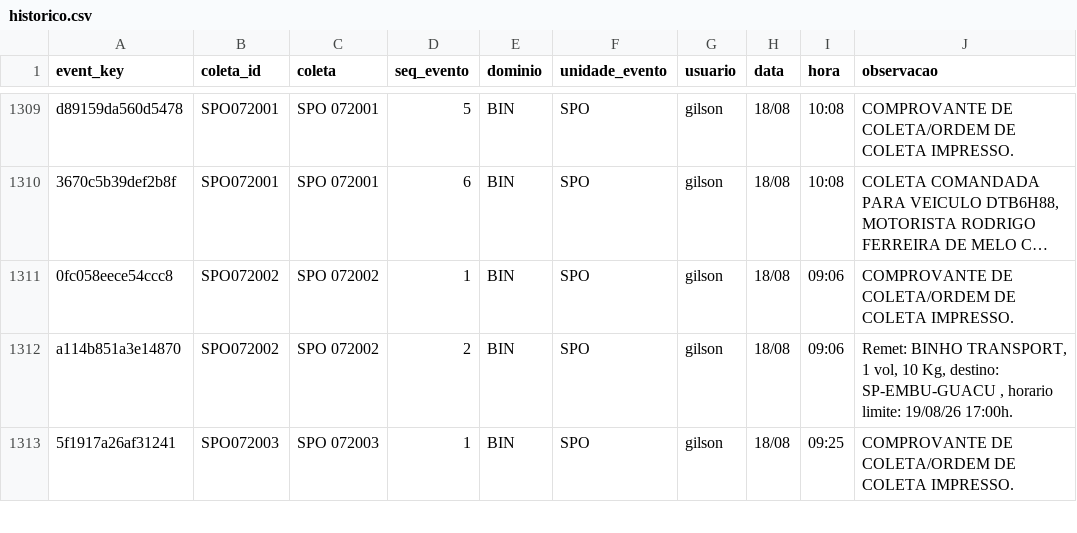
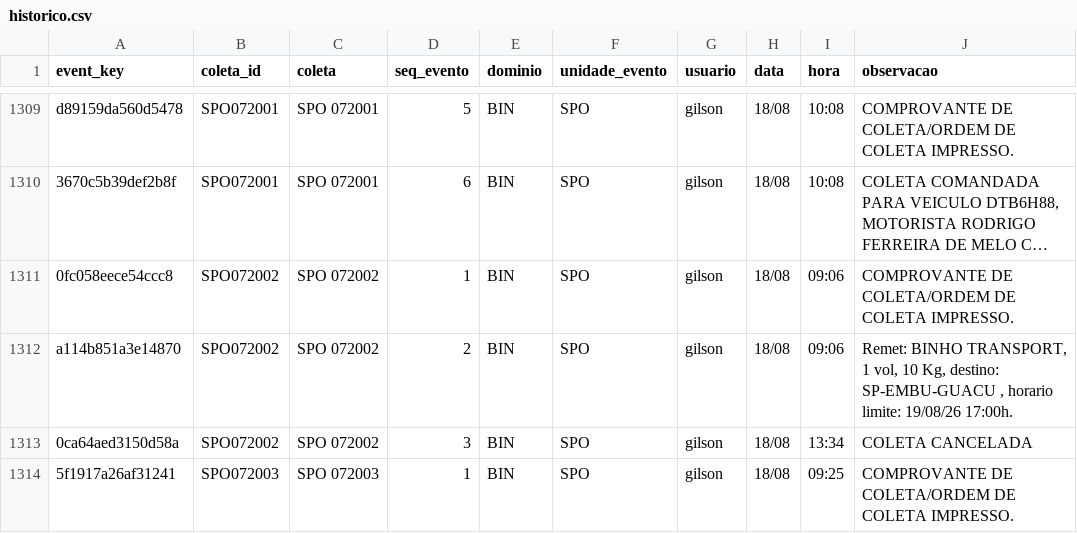
Before and after one commit to binhotransportes15/coletas-ace, a CSV file: dashboard/data/historico.csv, drawn as a sheet; only a part is shown, gaps mark what is left out; long unchanged cells end in …; the diff covers the shown part only.

```diff
--- a/dashboard/data/historico.csv
+++ b/dashboard/data/historico.csv
@@ -1312,2 +1312,3 @@ d89159da560d5478,SPO072001,SPO 072001,5,BIN,SPO,gilson,18/08,10:08,COMPROVANTE D
 a114b851a3e14870,SPO072002,SPO 072002,2,BIN,SPO,gilson,18/08,09:06,"Remet: BINHO TRANSPORT, 1 vol, 10 Kg, destino: SP-EMBU-GUACU , horario limite: 19/08/26 17:00h."
+0ca64aed3150d58a,SPO072002,SPO 072002,3,BIN,SPO,gilson,18/08,13:34,COLETA CANCELADA
 5f1917a26af31241,SPO072003,SPO 072003,1,BIN,SPO,gilson,18/08,09:25,COMPROVANTE DE COLETA/ORDEM DE COLETA IMPRESSO.
```
Also changed, not shown: 3 added rows elsewhere in this file, dashboard/data/armazem/veiculos_78.csv, dashboard/data/coletas.csv, 22 other files.
